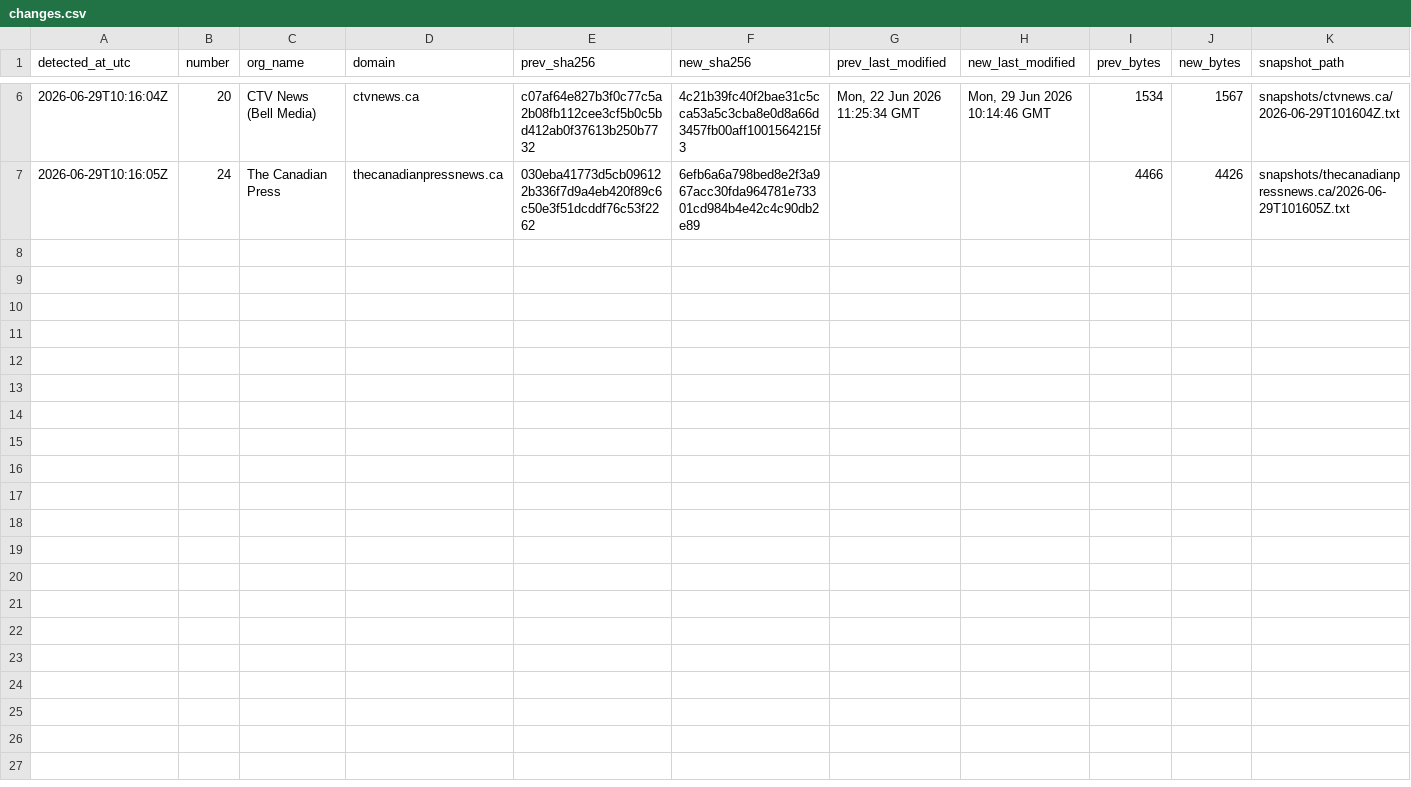
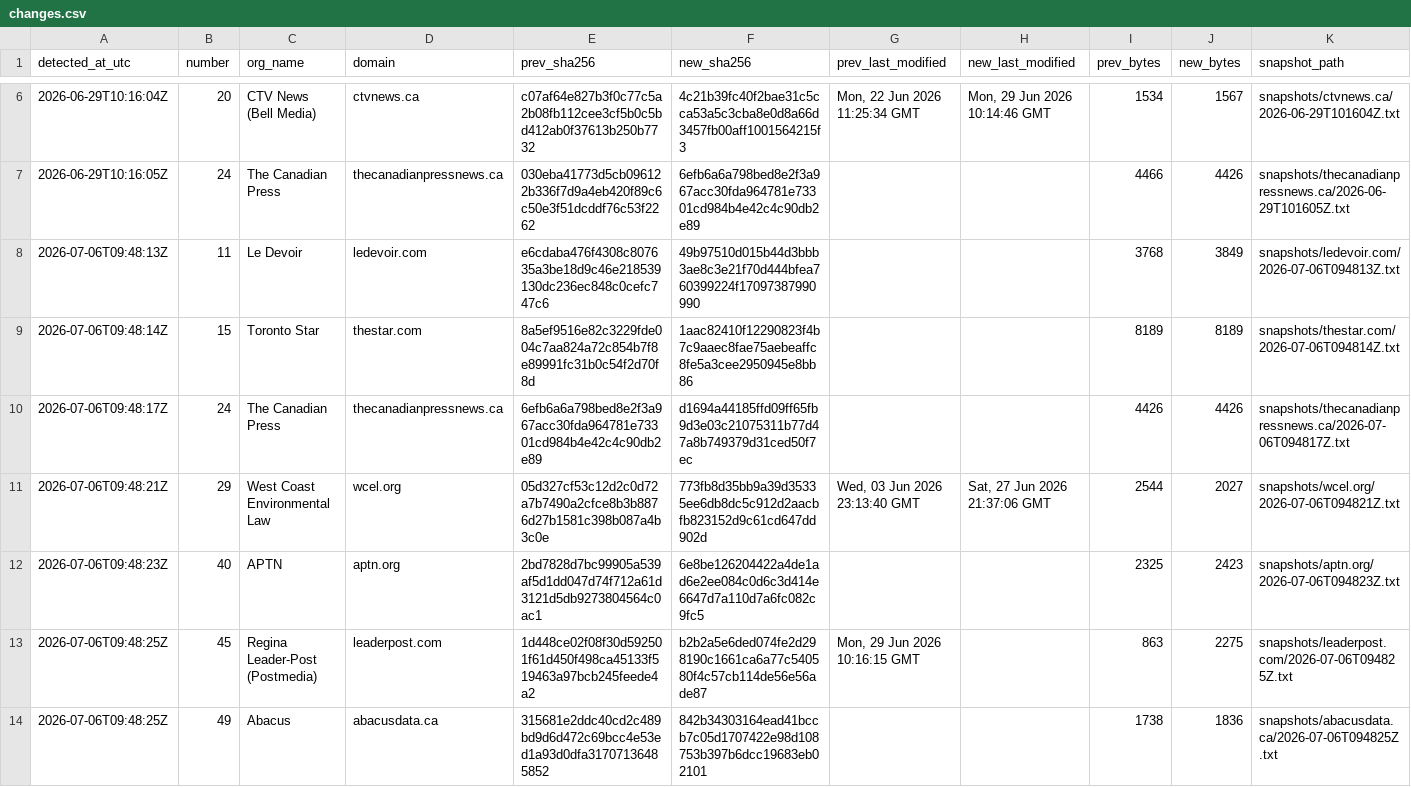
Before and after one commit to pmcurdy/CanRobots, a CSV file: logs/changes.csv, drawn as a sheet; only a part is shown, gaps mark what is left out; the diff names each change by its address in the sheet, - before the commit and + after, or states it on an @@ line.

```diff
--- a/logs/changes.csv
+++ b/logs/changes.csv
+row 8: 2026-07-06T09:48:13Z | 11 | Le Devoir | ledevoir.com | e6cdaba476f4308c807635a3be18d9c46e218539130dc236ec848c0cefc747c6 | 49b97510d015b44d3bbb3ae8c3e21f70d444bfea760399224f17097387990990 |  |  | 3768 | 3849 | snapshots/ledevoir.com/2026-07-06T094813Z.txt
+row 9: 2026-07-06T09:48:14Z | 15 | Toronto Star | thestar.com | 8a5ef9516e82c3229fde004c7aa824a72c854b7f8e89991fc31b0c54f2d70f8d | 1aac82410f12290823f4b7c9aaec8fae75aebeaffc8fe5a3cee2950945e8bb86 |  |  | 8189 | 8189 | snapshots/thestar.com/2026-07-06T094814Z.txt
+row 10: 2026-07-06T09:48:17Z | 24 | The Canadian Press | thecanadianpressnews.ca | 6efb6a6a798bed8e2f3a967acc30fda964781e73301cd984b4e42c4c90db2e89 | d1694a44185ffd09ff65fb9d3e03c21075311b77d47a8b749379d31ced50f7ec |  |  | 4426 | 4426 | snapshots/thecanadianpressnews.ca/2026-07-06T094817Z.txt
+row 11: 2026-07-06T09:48:21Z | 29 | West Coast Environmental Law | wcel.org | 05d327cf53c12d2c0d72a7b7490a2cfce8b3b8876d27b1581c398b087a4b3c0e | 773fb8d35bb9a39d35335ee6db8dc5c912d2aacbfb823152d9c61cd647dd902d | Wed, 03 Jun 2026 23:13:40 GMT | Sat, 27 Jun 2026 21:37:06 GMT | 2544 | 2027 | snapshots/wcel.org/2026-07-06T094821Z.txt
+row 12: 2026-07-06T09:48:23Z | 40 | APTN | aptn.org | 2bd7828d7bc99905a539af5d1dd047d74f712a61d3121d5db9273804564c0ac1 | 6e8be126204422a4de1ad6e2ee084c0d6c3d414e6647d7a110d7a6fc082c9fc5 |  |  | 2325 | 2423 | snapshots/aptn.org/2026-07-06T094823Z.txt
+row 13: 2026-07-06T09:48:25Z | 45 | Regina Leader-Post (Postmedia) | leaderpost.com | 1d448ce02f08f30d592501f61d450f498ca45133f519463a97bcb245feede4a2 | b2b2a5e6ded074fe2d298190c1661ca6a77c540580f4c57cb114de56e56ade87 | Mon, 29 Jun 2026 10:16:15 GMT |  | 863 | 2275 | snapshots/leaderpost.com/2026-07-06T094825Z.txt
+row 14: 2026-07-06T09:48:25Z | 49 | Abacus | abacusdata.ca | 315681e2ddc40cd2c489bd9d6d472c69bcc4e53ed1a93d0dfa31707136485852 | 842b34303164ead41bccb7c05d1707422e98d108753b397b6dcc19683eb02101 |  |  | 1738 | 1836 | snapshots/abacusdata.ca/2026-07-06T094825Z.txt
```
Also changed, not shown: logs/runs.csv, 57 other files.
